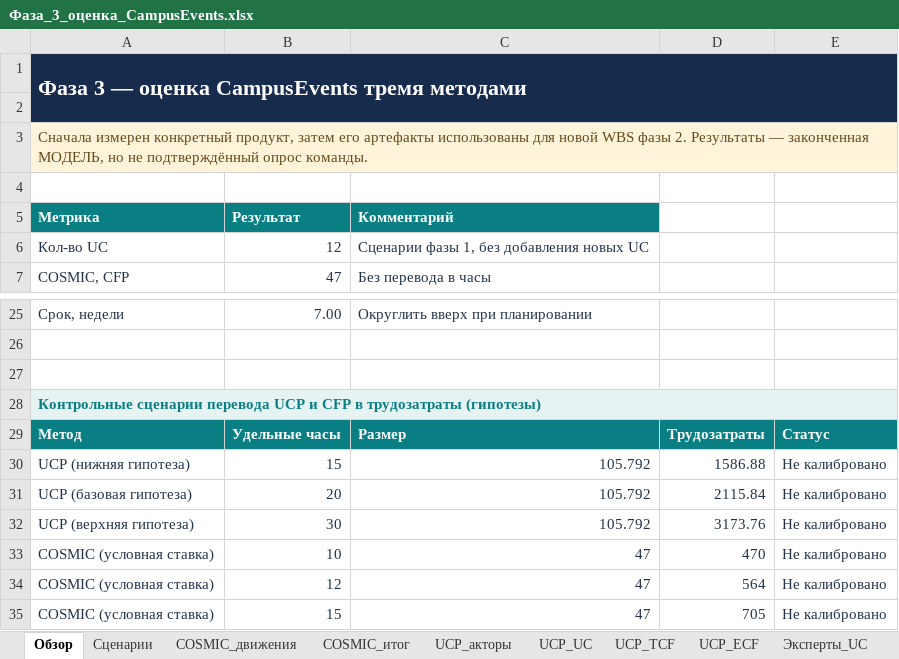
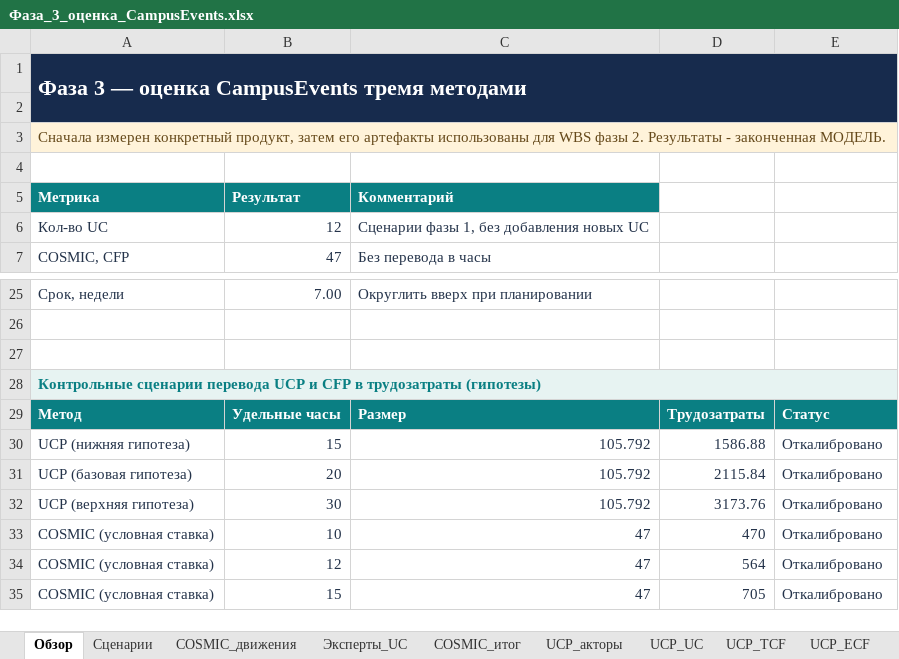
Before and after one commit to VlaydDetect/ProjectManagment, an Excel workbook: phase-03/measurements/Фаза_3_оценка_CampusEvents.xlsx, sheet Обзор, drawn as a sheet; only a part is shown, gaps mark what is left out; values as stored, in another font and other column widths than the file's, no borders; the diff names each change by its address in the sheet, - before the commit and + after, or states it on an @@ line.

```diff
--- a/phase-03/measurements/Фаза_3_оценка_CampusEvents.xlsx (sheet Обзор)
+++ b/phase-03/measurements/Фаза_3_оценка_CampusEvents.xlsx (sheet Обзор)
@@ sheet tab order changed: Обзор | Сценарии | COSMIC_движения | Эксперты_UC | COSMIC_итог | UCP_акторы | UCP_UC | UCP_TCF | UCP_ECF @@
-A3 (Метрика): …использованы для новой WBS фазы 2. Результаты — законченная МОДЕЛЬ, но не подтверждённый опрос команды.
+A3 (Метрика): …использованы для WBS фазы 2. Результаты - законченная МОДЕЛЬ.
-E30:E35: Не калибровано
+E30:E35: Откалибровано
```
Also changed, not shown: sheet Эксперты_UC, sheet UCP_акторы, sheet План_разработки, sheet UCP_UC, other sheet tabs, formulas that keep their value, phase-03/expert-inputs/expert-1.xlsx, phase-03/expert-inputs/expert-2.xlsx, 4 other files.
